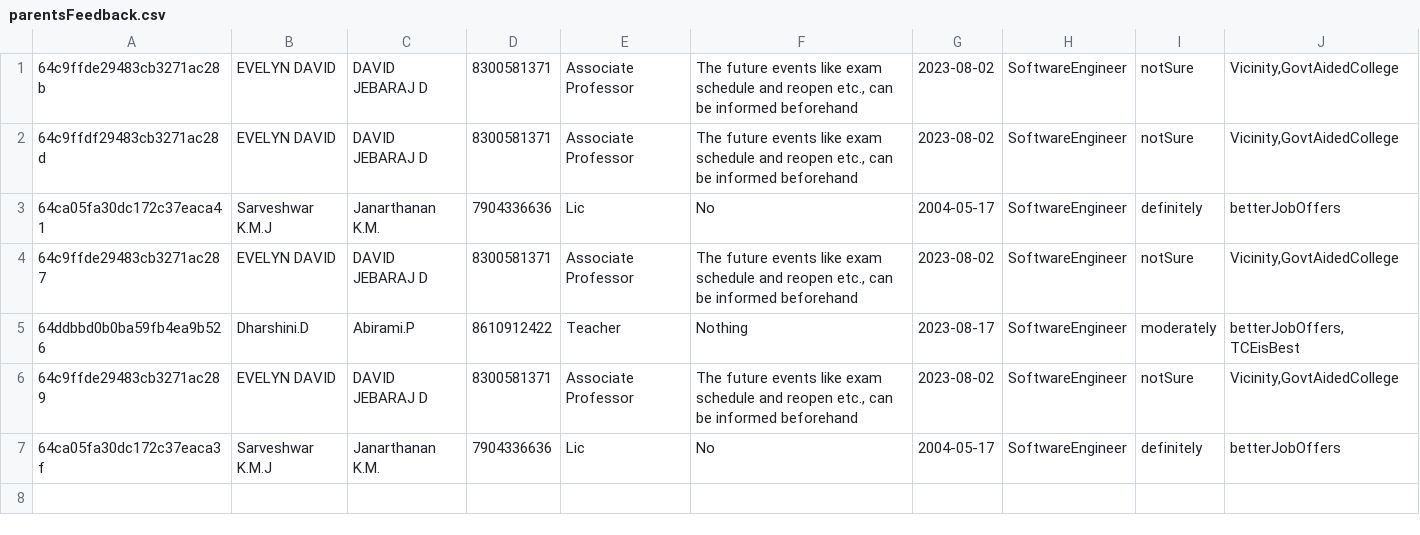
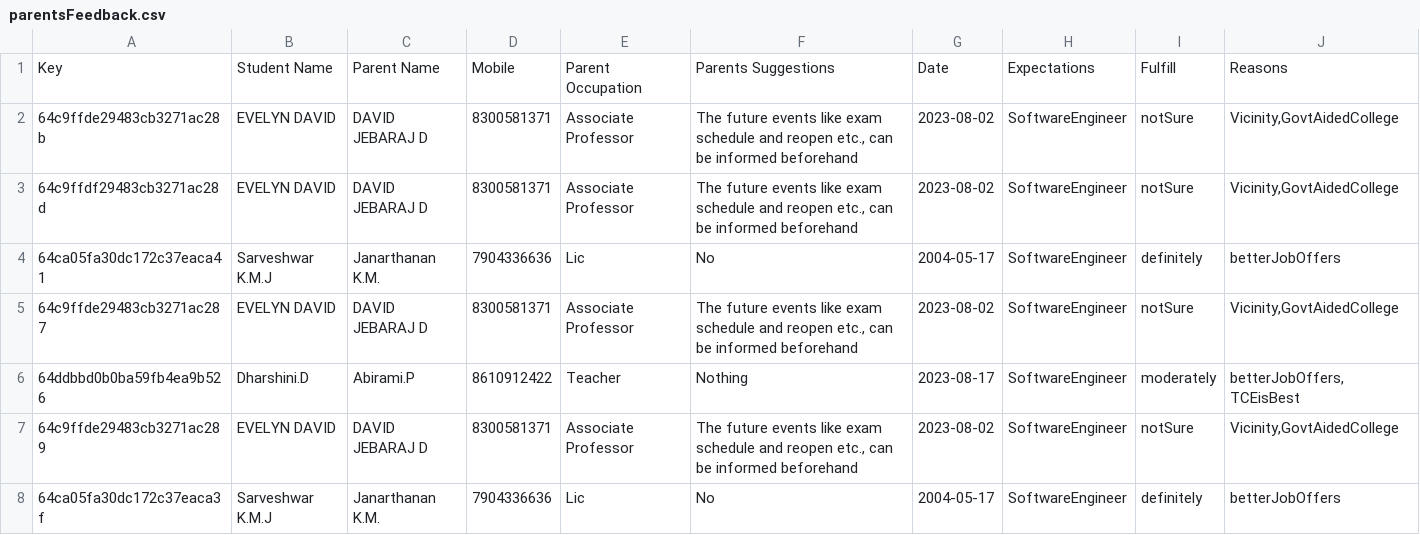
Before and after one commit to venkadesh004/cse_survey_backend, a CSV file: download/parentsFeedback.csv, drawn as a sheet.

```diff
--- a/download/parentsFeedback.csv
+++ b/download/parentsFeedback.csv
@@ -1 +1,2 @@
+Key,Student Name,Parent Name,Mobile,Parent Occupation,Parents Suggestions,Date,Expectations,Fulfill,Reasons
 64c9ffde29483cb3271ac28b,EVELYN DAVID ,DAVID JEBARAJ D,8300581371,Associate Professor ,"The future events like exam schedule and reopen etc., can be informed beforehand ",2023-08-02,SoftwareEngineer,notSure,"Vicinity,GovtAidedCollege"
```
Also changed, not shown: download/alumniFeedback.csv, 2 other files.
